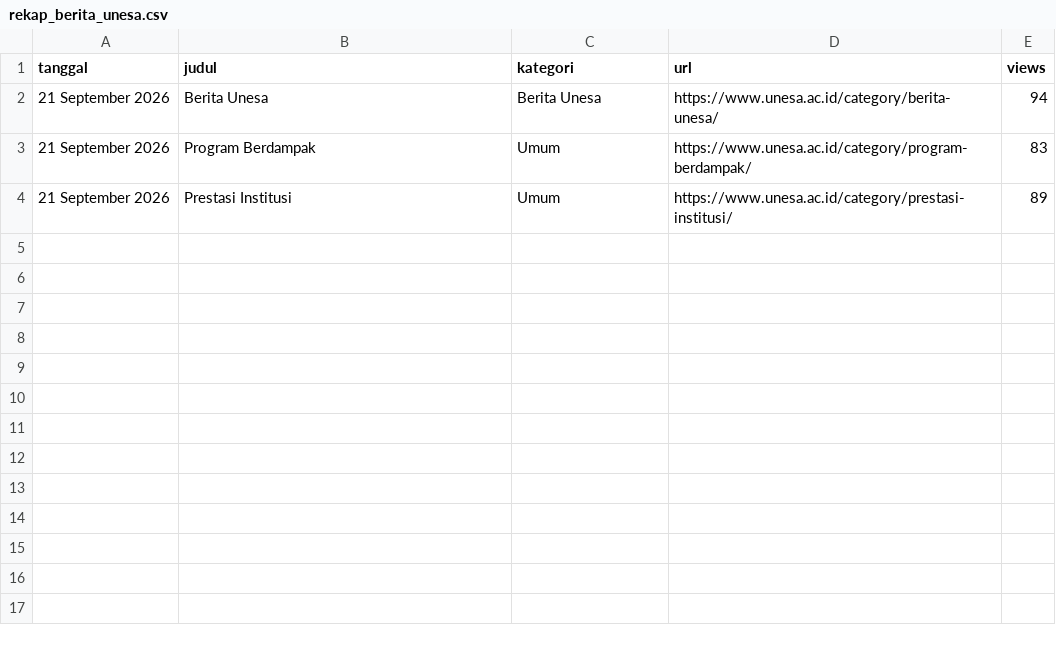
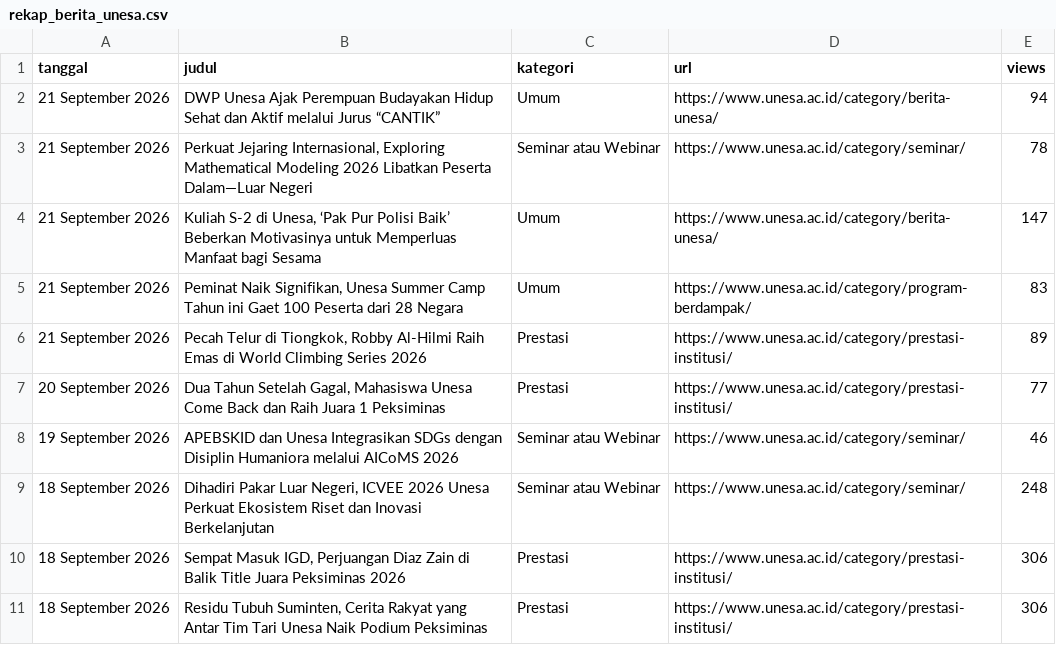
Before and after one commit to hisyam-hue/unesa-internal-monitoring, a CSV file: rekap_berita_unesa.csv, drawn as a sheet.

Commit message:
Auto-update data berita internal & dashboard [skip ci]

```diff
--- a/rekap_berita_unesa.csv
+++ b/rekap_berita_unesa.csv
@@ -1,4 +1,11 @@
 tanggal,judul,kategori,url,views
-21 September 2026,Berita Unesa,Berita Unesa,https://www.unesa.ac.id/category/berita-unesa/,94
-21 September 2026,Program Berdampak,Umum,https://www.unesa.ac.id/category/program-berdampak/,83
-21 September 2026,Prestasi Institusi,Umum,https://www.unesa.ac.id/category/prestasi-institusi/,89
+21 September 2026,DWP Unesa Ajak Perempuan Budayakan Hidup Sehat dan Aktif melalui Jurus “CANTIK”,Umum,https://www.unesa.ac.id/category/berita-unesa/,94
+21 September 2026,"Perkuat Jejaring Internasional, Exploring Mathematical Modeling 2026 Libatkan Peserta Dalam—Luar Negeri",Seminar atau Webinar,https://www.unesa.ac.id/category/seminar/,78
+21 September 2026,"Kuliah S-2 di Unesa, ‘Pak Pur Polisi Baik’ Beberkan Motivasinya untuk Memperluas Manfaat bagi Sesama",Umum,https://www.unesa.ac.id/category/berita-unesa/,147
+21 September 2026,"Peminat Naik Signifikan, Unesa Summer Camp Tahun ini Gaet 100 Peserta dari 28 Negara",Umum,https://www.unesa.ac.id/category/program-berdampak/,83
+21 September 2026,"Pecah Telur di Tiongkok, Robby Al-Hilmi Raih Emas di World Climbing Series 2026",Prestasi,https://www.unesa.ac.id/category/prestasi-institusi/,89
+20 September 2026,"Dua Tahun Setelah Gagal, Mahasiswa Unesa Come Back dan Raih Juara 1 Peksiminas",Prestasi,https://www.unesa.ac.id/category/prestasi-institusi/,77
+19 September 2026,APEBSKID dan Unesa Integrasikan SDGs dengan Disiplin Humaniora melalui AICoMS 2026,Seminar atau Webinar,https://www.unesa.ac.id/category/seminar/,46
+18 September 2026,"Dihadiri Pakar Luar Negeri, ICVEE 2026 Unesa Perkuat Ekosistem Riset dan Inovasi Berkelanjutan",Seminar atau Webinar,https://www.unesa.ac.id/category/seminar/,248
+18 September 2026,"Sempat Masuk IGD, Perjuangan Diaz Zain di Balik Title Juara Peksiminas 2026",Prestasi,https://www.unesa.ac.id/category/prestasi-institusi/,306
+18 September 2026,"Residu Tubuh Suminten, Cerita Rakyat yang Antar Tim Tari Unesa Naik Podium Peksiminas",Prestasi,https://www.unesa.ac.id/category/prestasi-institusi/,306
```
Also changed, not shown: 2 other files.
